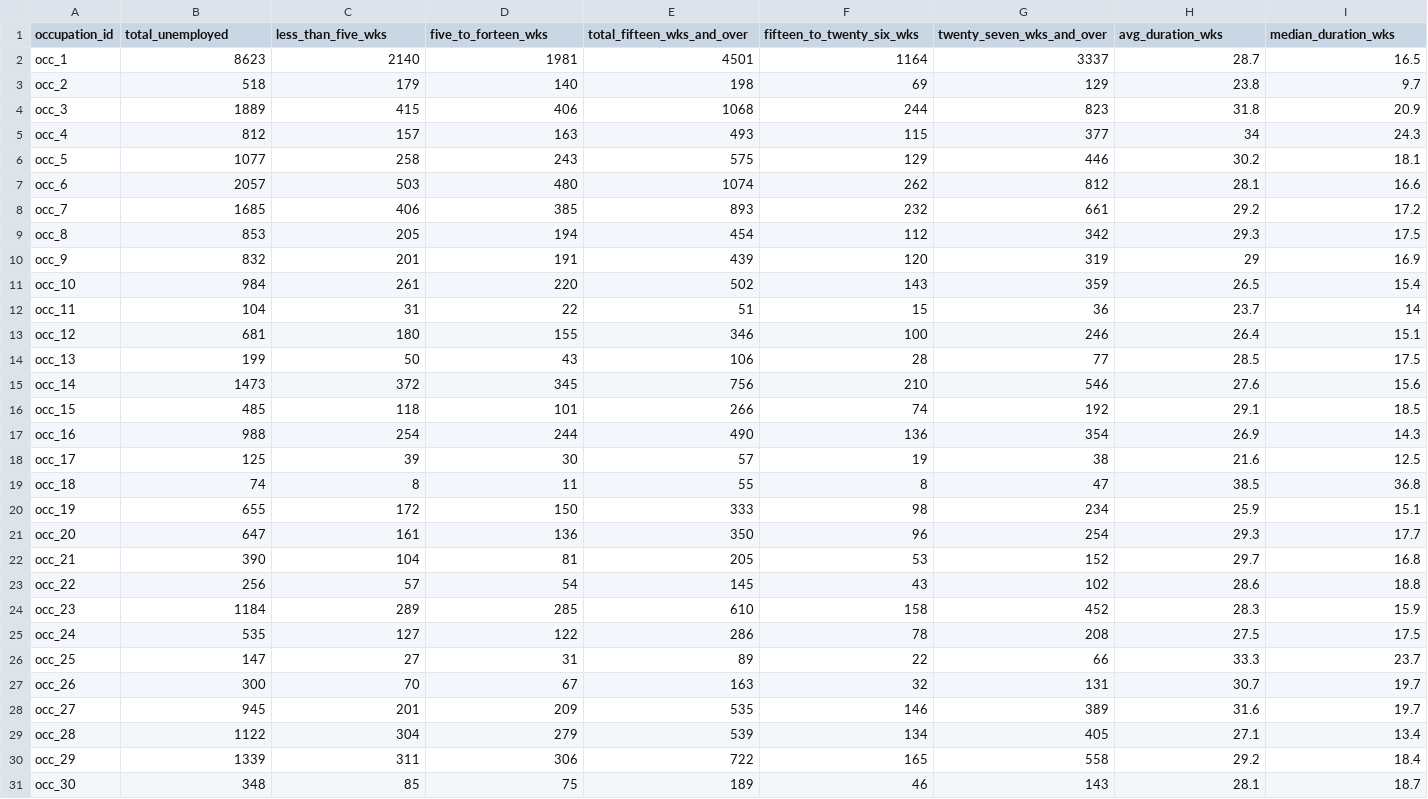
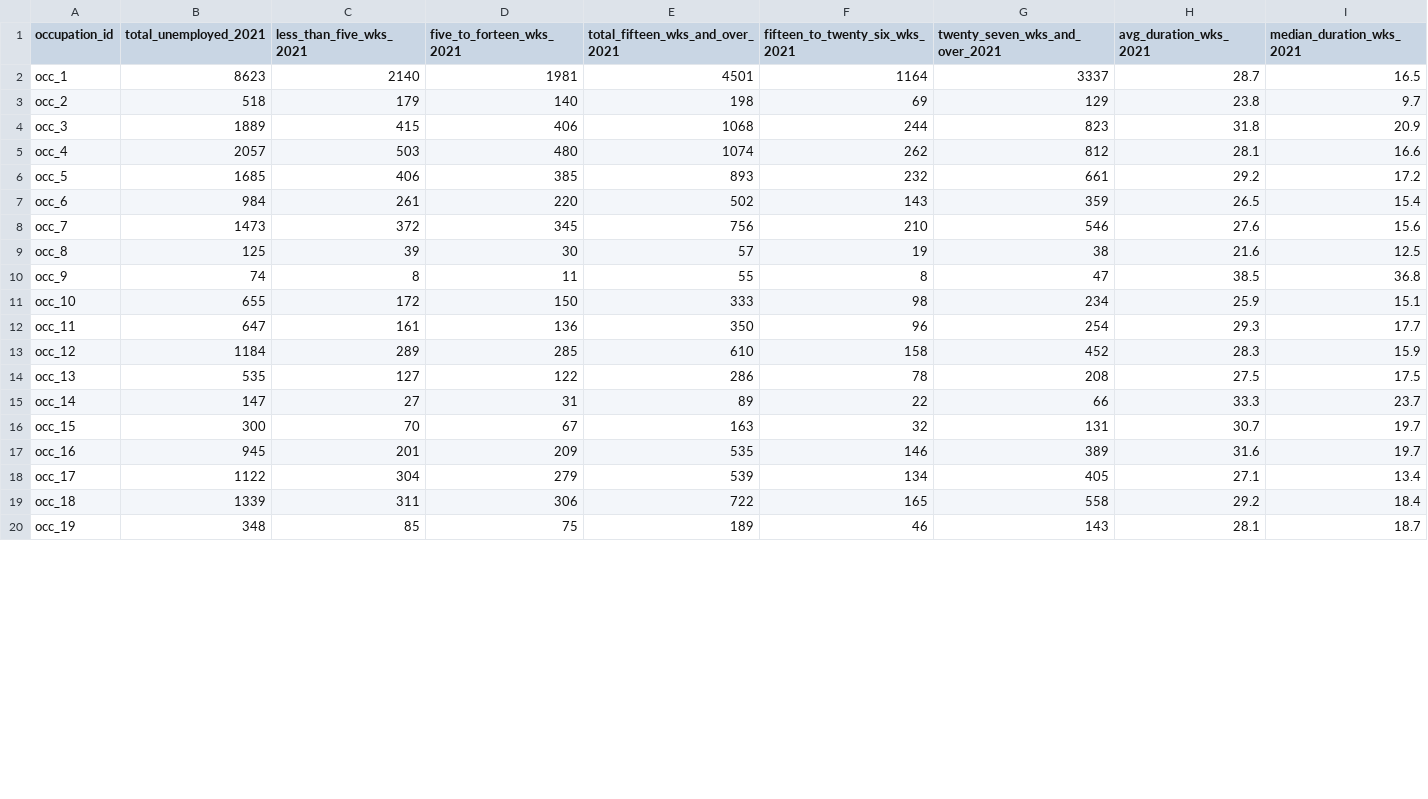
Before and after one commit to tvaughn905/Project-3, a CSV file: Resources/cleaned_2021_unemployment_industries.csv, drawn as a sheet; only a part is shown; the diff covers the shown part only.

```diff
--- a/Resources/cleaned_2021_unemployment_industries.csv
+++ b/Resources/cleaned_2021_unemployment_industries.csv
@@ -1,2 +1,2 @@
-occupation_id,total_unemployed,less_than_five_wks,five_to_forteen_wks,total_fifteen_wks_and_over,fifteen_to_twenty_six_wks,twenty_seven_wks_and_over,avg_duration_wks,median_duration_wks
+occupation_id,total_unemployed_2021,less_than_five_wks_2021,five_to_forteen_wks_2021,total_fifteen_wks_and_over_2021,fifteen_to_twenty_six_wks_2021,twenty_seven_wks_and_over_2021,avg_duration_wks_2021,median_duration_wks_2021
 occ_1,8623,2140,1981,4501,1164,3337,28.7,16.5
@@ -4,28 +4,17 @@ occ_2,518,179,140,198,69,129,23.8,9.7
 occ_3,1889,415,406,1068,244,823,31.8,20.9
-occ_4,812,157,163,493,115,377,34,24.3
-occ_5,1077,258,243,575,129,446,30.2,18.1
-occ_6,2057,503,480,1074,262,812,28.1,16.6
-occ_7,1685,406,385,893,232,661,29.2,17.2
-occ_8,853,205,194,454,112,342,29.3,17.5
-occ_9,832,201,191,439,120,319,29,16.9
-occ_10,984,261,220,502,143,359,26.5,15.4
-occ_11,104,31,22,51,15,36,23.7,14
-occ_12,681,180,155,346,100,246,26.4,15.1
-occ_13,199,50,43,106,28,77,28.5,17.5
-occ_14,1473,372,345,756,210,546,27.6,15.6
-occ_15,485,118,101,266,74,192,29.1,18.5
-occ_16,988,254,244,490,136,354,26.9,14.3
-occ_17,125,39,30,57,19,38,21.6,12.5
-occ_18,74,8,11,55,8,47,38.5,36.8
-occ_19,655,172,150,333,98,234,25.9,15.1
-occ_20,647,161,136,350,96,254,29.3,17.7
-occ_21,390,104,81,205,53,152,29.7,16.8
-occ_22,256,57,54,145,43,102,28.6,18.8
-occ_23,1184,289,285,610,158,452,28.3,15.9
-occ_24,535,127,122,286,78,208,27.5,17.5
-occ_25,147,27,31,89,22,66,33.3,23.7
-occ_26,300,70,67,163,32,131,30.7,19.7
-occ_27,945,201,209,535,146,389,31.6,19.7
-occ_28,1122,304,279,539,134,405,27.1,13.4
-occ_29,1339,311,306,722,165,558,29.2,18.4
-occ_30,348,85,75,189,46,143,28.1,18.7
+occ_4,2057,503,480,1074,262,812,28.1,16.6
+occ_5,1685,406,385,893,232,661,29.2,17.2
+occ_6,984,261,220,502,143,359,26.5,15.4
+occ_7,1473,372,345,756,210,546,27.6,15.6
+occ_8,125,39,30,57,19,38,21.6,12.5
+occ_9,74,8,11,55,8,47,38.5,36.8
+occ_10,655,172,150,333,98,234,25.9,15.1
+occ_11,647,161,136,350,96,254,29.3,17.7
+occ_12,1184,289,285,610,158,452,28.3,15.9
+occ_13,535,127,122,286,78,208,27.5,17.5
+occ_14,147,27,31,89,22,66,33.3,23.7
+occ_15,300,70,67,163,32,131,30.7,19.7
+occ_16,945,201,209,535,146,389,31.6,19.7
+occ_17,1122,304,279,539,134,405,27.1,13.4
+occ_18,1339,311,306,722,165,558,29.2,18.4
+occ_19,348,85,75,189,46,143,28.1,18.7
```
Also changed, not shown: 1 edited cell elsewhere in this file, Resources/cleaned_2018_unemployment_industries.csv, Resources/cleaned_2019_unemployment_industries.csv, 5 other files.
